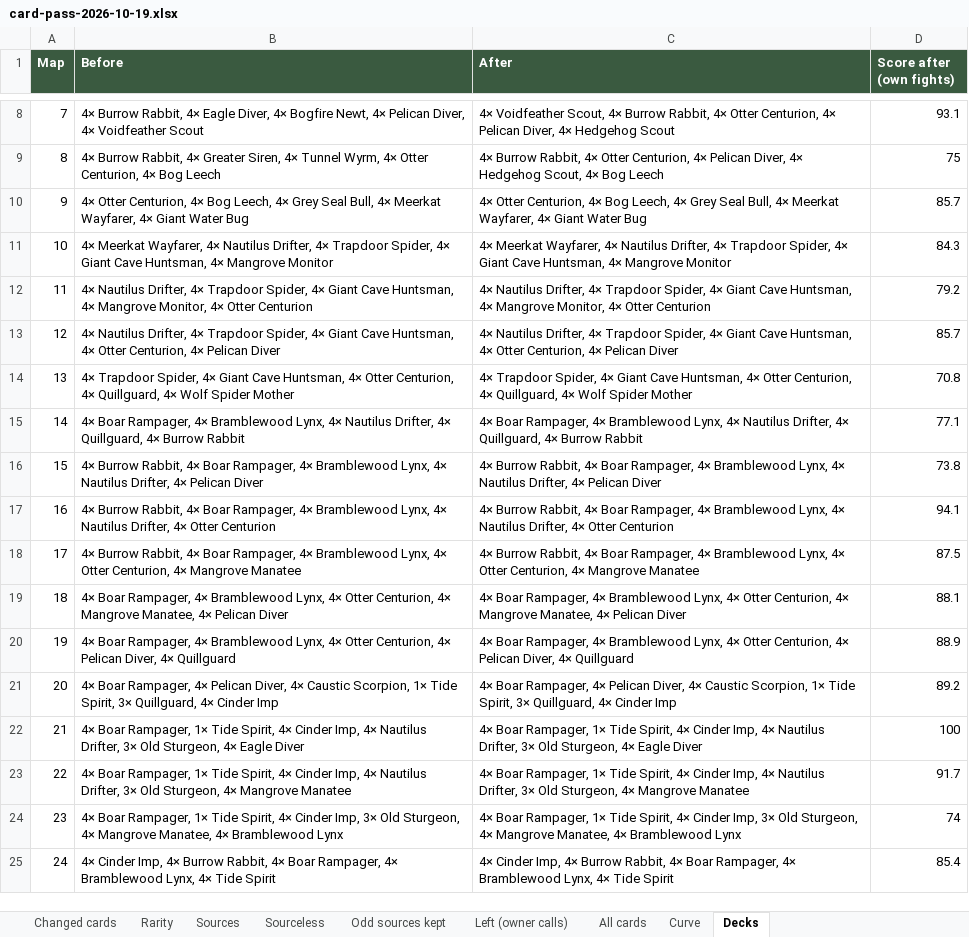
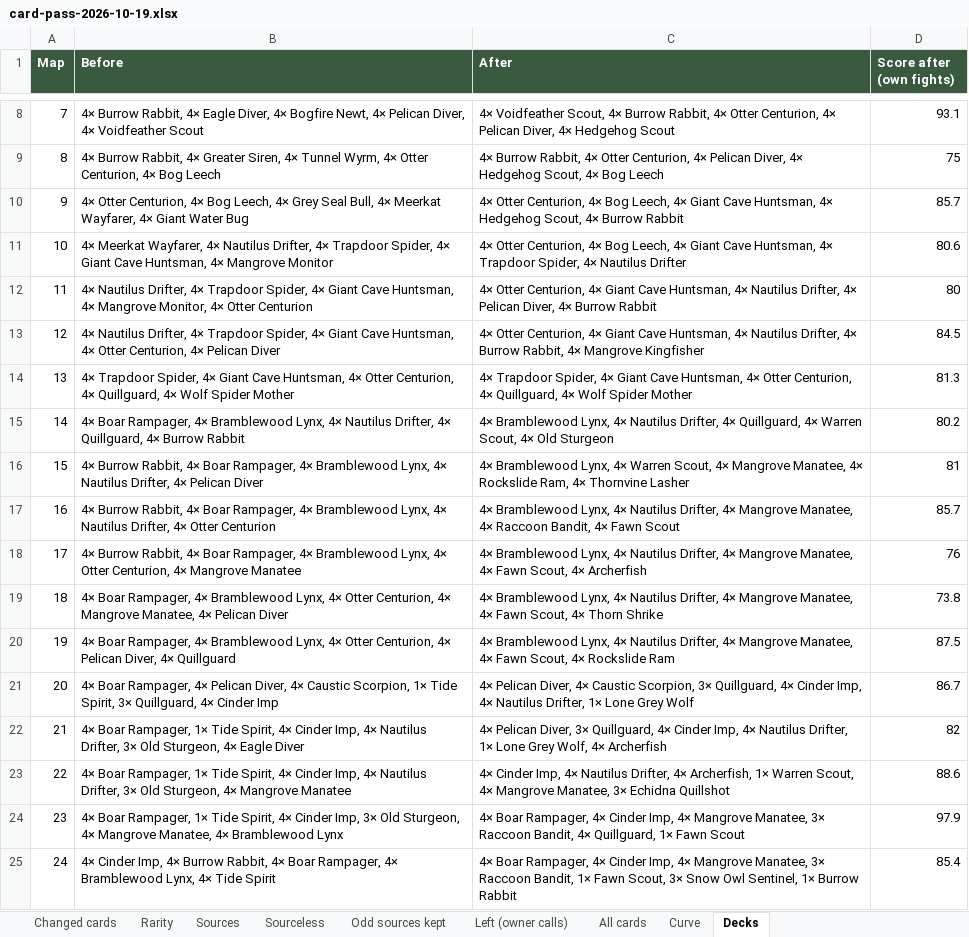
Before and after one commit to herougan/bramblewood-arena-game, an Excel workbook: docs/card-pass-2026-10-19.xlsx, sheet Decks, drawn as a sheet; only a part is shown, gaps mark what is left out; values as stored, in another font and other column widths than the file's, no borders; the diff names each change by its address in the sheet, - before the commit and + after, or states it on an @@ line.

```diff
--- a/docs/card-pass-2026-10-19.xlsx (sheet Decks)
+++ b/docs/card-pass-2026-10-19.xlsx (sheet Decks)
-C10 (After): …Leech, 4× Grey Seal Bull, 4× Meerkat Wayfarer, 4× Giant Water Bug
+C10 (After): …Leech, 4× Giant Cave Huntsman, 4× Hedgehog Scout, 4× Burrow Rabbit
-C11 (After): 4× Meerkat Wayfarer, 4× Nautilus Drifter, 4× Trapdoor Spider, 4× Giant Cave Huntsman, 4× Mangrove Monitor
+C11 (After): 4× Otter Centurion, 4× Bog Leech, 4× Giant Cave Huntsman, 4× Trapdoor Spider, 4× Nautilus Drifter
-D11 (Score after (own fights)): 84.3
+D11 (Score after (own fights)): 80.6
-C12 (After): 4× Nautilus Drifter, 4× Trapdoor Spider, 4× Giant Cave Huntsman, 4× Mangrove Monitor, 4× Otter Centurion
+C12 (After): 4× Otter Centurion, 4× Giant Cave Huntsman, 4× Nautilus Drifter, 4× Pelican Diver, 4× Burrow Rabbit
-D12 (Score after (own fights)): 79.2
+D12 (Score after (own fights)): 80
-C13 (After): 4× Nautilus Drifter, 4× Trapdoor Spider, 4× Giant Cave Huntsman, 4× Otter Centurion, 4× Pelican Diver
+C13 (After): 4× Otter Centurion, 4× Giant Cave Huntsman, 4× Nautilus Drifter, 4× Burrow Rabbit, 4× Mangrove Kingfisher
-D13 (Score after (own fights)): 85.7
+D13 (Score after (own fights)): 84.5
-D14 (Score after (own fights)): 70.8
+D14 (Score after (own fights)): 81.3
-C15 (After): 4× Boar Rampager, 4× Bramblewood Lynx, 4× Nautilus Drifter, 4× Quillguard, 4× Burrow Rabbit
+C15 (After): 4× Bramblewood Lynx, 4× Nautilus Drifter, 4× Quillguard, 4× Warren Scout, 4× Old Sturgeon
-D15 (Score after (own fights)): 77.1
+D15 (Score after (own fights)): 80.2
-C16 (After): 4× Burrow Rabbit, 4× Boar Rampager, 4× Bramblewood Lynx, 4× Nautilus Drifter, 4× Pelican Diver
+C16 (After): 4× Bramblewood Lynx, 4× Warren Scout, 4× Mangrove Manatee, 4× Rockslide Ram, 4× Thornvine Lasher
-D16 (Score after (own fights)): 73.8
+D16 (Score after (own fights)): 81
-C17 (After): 4× Burrow Rabbit, 4× Boar Rampager, 4× Bramblewood Lynx, 4× Nautilus Drifter, 4× Otter Centurion
+C17 (After): 4× Bramblewood Lynx, 4× Nautilus Drifter, 4× Mangrove Manatee, 4× Raccoon Bandit, 4× Fawn Scout
-D17 (Score after (own fights)): 94.1
+D17 (Score after (own fights)): 85.7
-C18 (After): 4× Burrow Rabbit, 4× Boar Rampager, 4× Bramblewood Lynx, 4× Otter Centurion, 4× Mangrove Manatee
+C18 (After): 4× Bramblewood Lynx, 4× Nautilus Drifter, 4× Mangrove Manatee, 4× Fawn Scout, 4× Archerfish
-D18 (Score after (own fights)): 87.5
+D18 (Score after (own fights)): 76
-C19 (After): 4× Boar Rampager, 4× Bramblewood Lynx, 4× Otter Centurion, 4× Mangrove Manatee, 4× Pelican Diver
+C19 (After): 4× Bramblewood Lynx, 4× Nautilus Drifter, 4× Mangrove Manatee, 4× Fawn Scout, 4× Thorn Shrike
-D19 (Score after (own fights)): 88.1
+D19 (Score after (own fights)): 73.8
-C20 (After): 4× Boar Rampager, 4× Bramblewood Lynx, 4× Otter Centurion, 4× Pelican Diver, 4× Quillguard
+C20 (After): 4× Bramblewood Lynx, 4× Nautilus Drifter, 4× Mangrove Manatee, 4× Fawn Scout, 4× Rockslide Ram
-D20 (Score after (own fights)): 88.9
+D20 (Score after (own fights)): 87.5
-C21 (After): 4× Boar Rampager, 4× Pelican Diver, 4× Caustic Scorpion, 1× Tide Spirit, 3× Quillguard, 4× Cinder Imp
+C21 (After): 4× Pelican Diver, 4× Caustic Scorpion, 3× Quillguard, 4× Cinder Imp, 4× Nautilus Drifter, 1× Lone Grey Wolf
-D21 (Score after (own fights)): 89.2
+D21 (Score after (own fights)): 86.7
-C22 (After): 4× Boar Rampager, 1× Tide Spirit, 4× Cinder Imp, 4× Nautilus Drifter, 3× Old Sturgeon, 4× Eagle Diver
+C22 (After): 4× Pelican Diver, 3× Quillguard, 4× Cinder Imp, 4× Nautilus Drifter, 1× Lone Grey Wolf, 4× Archerfish
-D22 (Score after (own fights)): 100
+D22 (Score after (own fights)): 82
-C23 (After): 4× Boar Rampager, 1× Tide Spirit, 4× Cinder Imp, 4× Nautilus Drifter, 3× Old Sturgeon, 4× Mangrove Manatee
+C23 (After): 4× Cinder Imp, 4× Nautilus Drifter, 4× Archerfish, 1× Warren Scout, 4× Mangrove Manatee, 3× Echidna Quillshot
-D23 (Score after (own fights)): 91.7
+D23 (Score after (own fights)): 88.6
-C24 (After): …Boar Rampager, 1× Tide Spirit, 4× Cinder Imp, 3× Old Sturgeon, 4× Mangrove Manatee, 4× Bramblewood Lynx
+C24 (After): …Boar Rampager, 4× Cinder Imp, 4× Mangrove Manatee, 3× Raccoon Bandit, 4× Quillguard, 1× Fawn Scout
-D24 (Score after (own fights)): 74
+D24 (Score after (own fights)): 97.9
-C25 (After): 4× Cinder Imp, 4× Burrow Rabbit, 4× Boar Rampager, 4× Bramblewood Lynx, 4× Tide Spirit
+C25 (After): 4× Boar Rampager, 4× Cinder Imp, 4× Mangrove Manatee, 3× Raccoon Bandit, 1× Fawn Scout, 3× Snow Owl Sentinel, 1× Burrow Rabbit
```
Also changed, not shown: sheet Curve, 20 other files.
